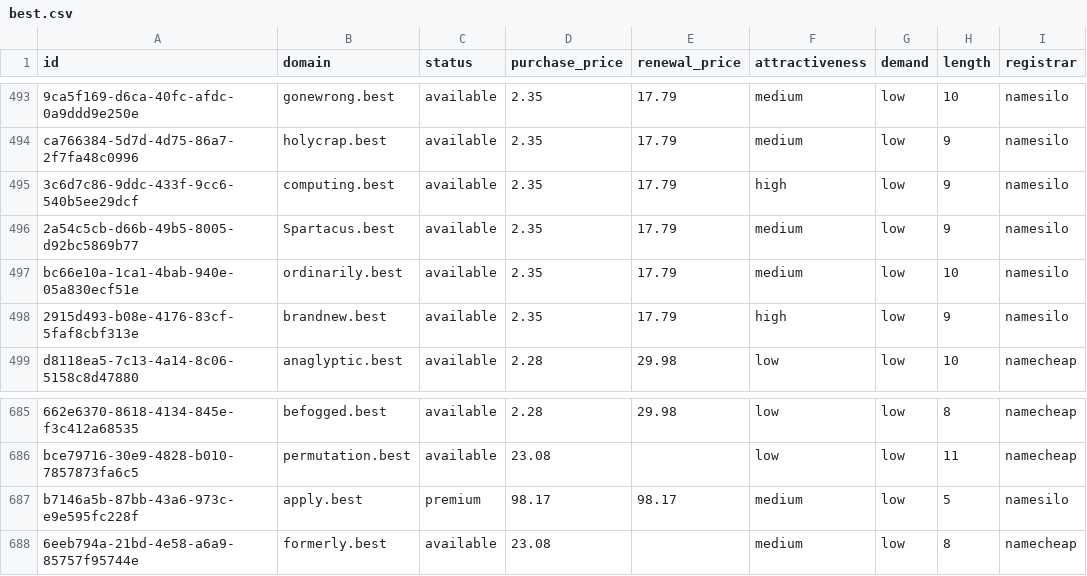
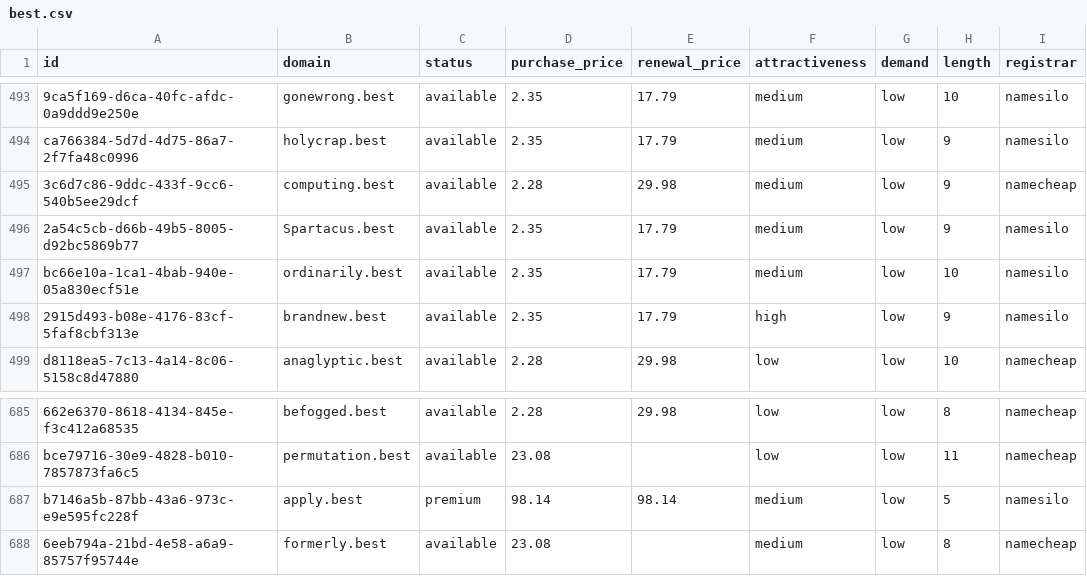
Before and after one commit to UniqueDomains/best-oneword-domains, a CSV file: best.csv, drawn as a sheet; only a part is shown, gaps mark what is left out; the diff names each change by its address in the sheet, - before the commit and + after, or states it on an @@ line.

Commit message:
Domains update

```diff
--- a/best.csv
+++ b/best.csv
-D495 (purchase_price): 2.35
+D495 (purchase_price): 2.28
-E495 (renewal_price): 17.79
+E495 (renewal_price): 29.98
-F495 (attractiveness): high
+F495 (attractiveness): medium
-I495 (registrar): namesilo
+I495 (registrar): namecheap
-D687 (purchase_price): 98.17
+D687 (purchase_price): 98.14
-E687 (renewal_price): 98.17
+E687 (renewal_price): 98.14
```
Also changed, not shown: 4 other files.
